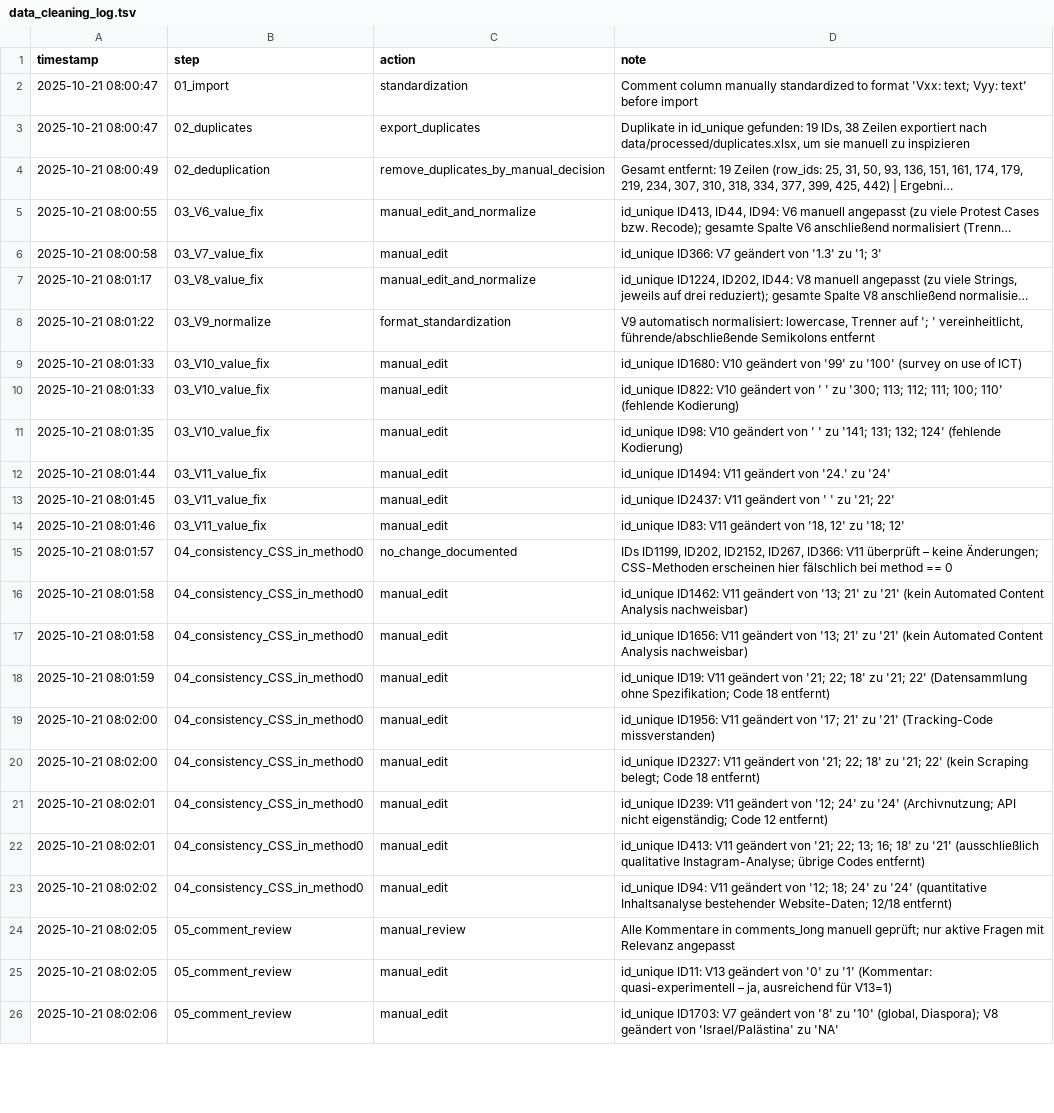
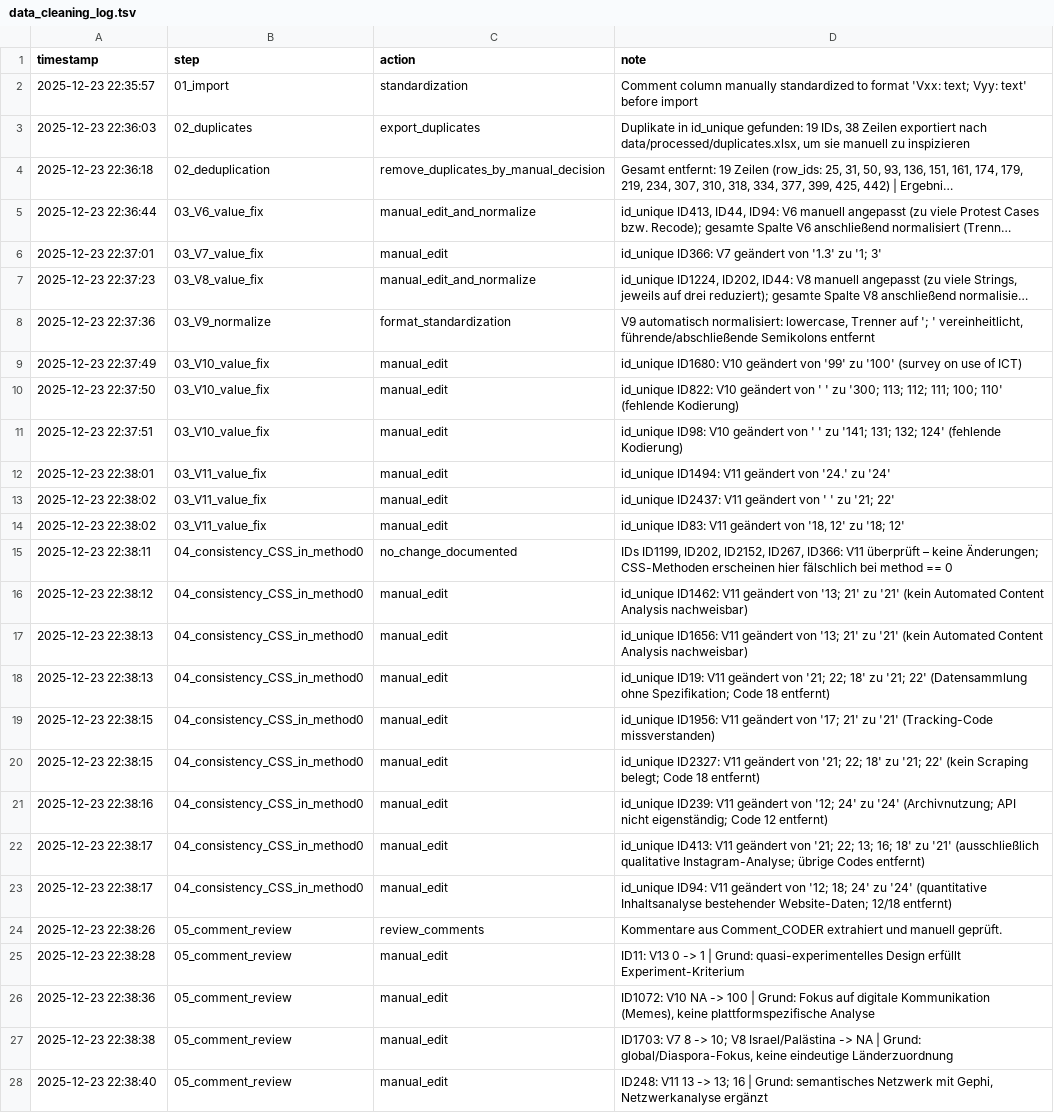
Before and after one commit to valeriehase/protest-review, a TSV file: logs/data_cleaning_log.tsv, drawn as a sheet; only a part is shown; long unchanged cells end in …; removed rows and columns are numbered as before the commit, all else as after; the diff covers the shown part only; the diff names each change by its address in the sheet, - before the commit and + after, or states it on an @@ line.

Commit message:
manual inspection comment_review and code_distributions_by_coder

```diff
--- a/logs/data_cleaning_log.tsv
+++ b/logs/data_cleaning_log.tsv
-A2 (timestamp): 2025-10-21 08:00:47
+A2 (timestamp): 2025-12-23 22:35:57
-A3 (timestamp): 2025-10-21 08:00:47
+A3 (timestamp): 2025-12-23 22:36:03
-A4 (timestamp): 2025-10-21 08:00:49
+A4 (timestamp): 2025-12-23 22:36:18
-A5 (timestamp): 2025-10-21 08:00:55
+A5 (timestamp): 2025-12-23 22:36:44
-A6 (timestamp): 2025-10-21 08:00:58
+A6 (timestamp): 2025-12-23 22:37:01
-A7 (timestamp): 2025-10-21 08:01:17
+A7 (timestamp): 2025-12-23 22:37:23
-A8 (timestamp): 2025-10-21 08:01:22
+A8 (timestamp): 2025-12-23 22:37:36
-A9 (timestamp): 2025-10-21 08:01:33
+A9 (timestamp): 2025-12-23 22:37:49
-A10 (timestamp): 2025-10-21 08:01:33
+A10 (timestamp): 2025-12-23 22:37:50
-A11 (timestamp): 2025-10-21 08:01:35
+A11 (timestamp): 2025-12-23 22:37:51
-A12 (timestamp): 2025-10-21 08:01:44
+A12 (timestamp): 2025-12-23 22:38:01
-A13 (timestamp): 2025-10-21 08:01:45
+A13 (timestamp): 2025-12-23 22:38:02
-A14 (timestamp): 2025-10-21 08:01:46
+A14 (timestamp): 2025-12-23 22:38:02
-A15 (timestamp): 2025-10-21 08:01:57
+A15 (timestamp): 2025-12-23 22:38:11
-A16 (timestamp): 2025-10-21 08:01:58
+A16 (timestamp): 2025-12-23 22:38:12
-A17 (timestamp): 2025-10-21 08:01:58
+A17 (timestamp): 2025-12-23 22:38:13
-A18 (timestamp): 2025-10-21 08:01:59
+A18 (timestamp): 2025-12-23 22:38:13
-A19:A20 (timestamp): 2025-10-21 08:02:00
+A19:A20 (timestamp): 2025-12-23 22:38:15
-A21 (timestamp): 2025-10-21 08:02:01
+A21 (timestamp): 2025-12-23 22:38:16
-A22 (timestamp): 2025-10-21 08:02:01
+A22 (timestamp): 2025-12-23 22:38:17
-A23 (timestamp): 2025-10-21 08:02:02
+A23 (timestamp): 2025-12-23 22:38:17
-row 24: 2025-10-21 08:02:05 | 05_comment_review | manual_review | Alle Kommentare in comments_long manuell geprüft; nur aktive Fragen mit Relevanz angepasst
+row 24: 2025-12-23 22:38:26 | 05_comment_review | review_comments | Kommentare aus Comment_CODER extrahiert und manuell geprüft.
-A25 (timestamp): 2025-10-21 08:02:05
+A25 (timestamp): 2025-12-23 22:38:28
-D25 (note): id_unique ID11: V13 geändert von '0' zu '1' (Kommentar: quasi-experimentell – ja, ausreichend für V13=1)
+D25 (note): ID11: V13 0 -> 1 | Grund: quasi-experimentelles Design erfüllt Experiment-Kriterium
-A26 (timestamp): 2025-10-21 08:02:06
+A26 (timestamp): 2025-12-23 22:38:36
-D26 (note): id_unique ID1703: V7 geändert von '8' zu '10' (global, Diaspora); V8 geändert von 'Israel/Palästina' zu 'NA'
+D26 (note): ID1072: V10 NA -> 100 | Grund: Fokus auf digitale Kommunikation (Memes), keine plattformspezifische Analyse
+row 27: 2025-12-23 22:38:38 | 05_comment_review | manual_edit | ID1703: V7 8 -> 10; V8 Israel/Palästina -> NA | Grund: global/Diaspora-Fokus, keine eindeutige Länderzuordnung
+row 28: 2025-12-23 22:38:40 | 05_comment_review | manual_edit | ID248: V11 13 -> 13; 16 | Grund: semantisches Netzwerk mit Gephi, Netzwerkanalyse ergänzt
```
Also changed, not shown: 12 added rows, 2 removed rows and 8 edited cells elsewhere in this file, 2 other files.
